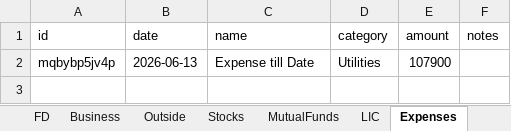
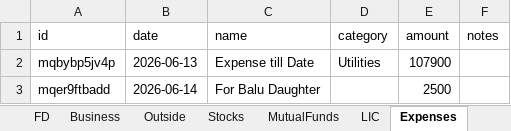
Before and after one commit to Sgali999/finance-tracker, an Excel workbook: data/finance.xlsx, sheet Expenses, drawn as a sheet; values as stored, in another font and other column widths than the file's, no borders; the diff names each change by its address in the sheet, - before the commit and + after, or states it on an @@ line.

Commit message:
Finance update 2026-06-15 05:11

```diff
--- a/data/finance.xlsx (sheet Expenses)
+++ b/data/finance.xlsx (sheet Expenses)
+row 3: mqer9ftbadd | 2026-06-14 | For Balu Daughter |  | 2500
```
Also changed, not shown: sheet Outside.
